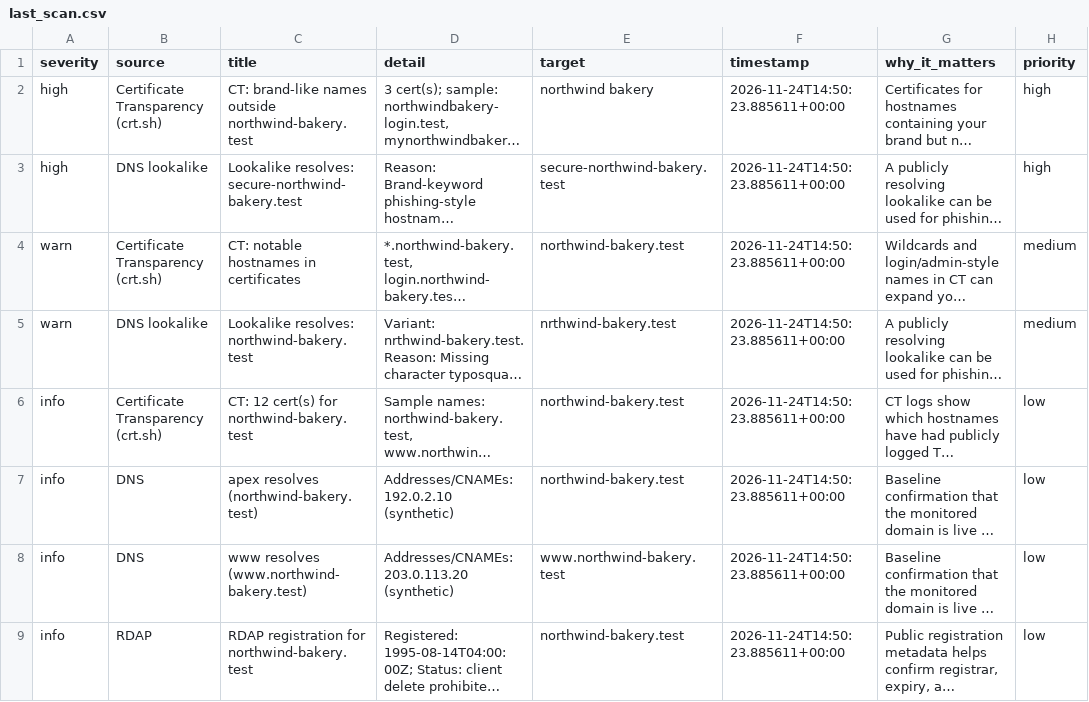
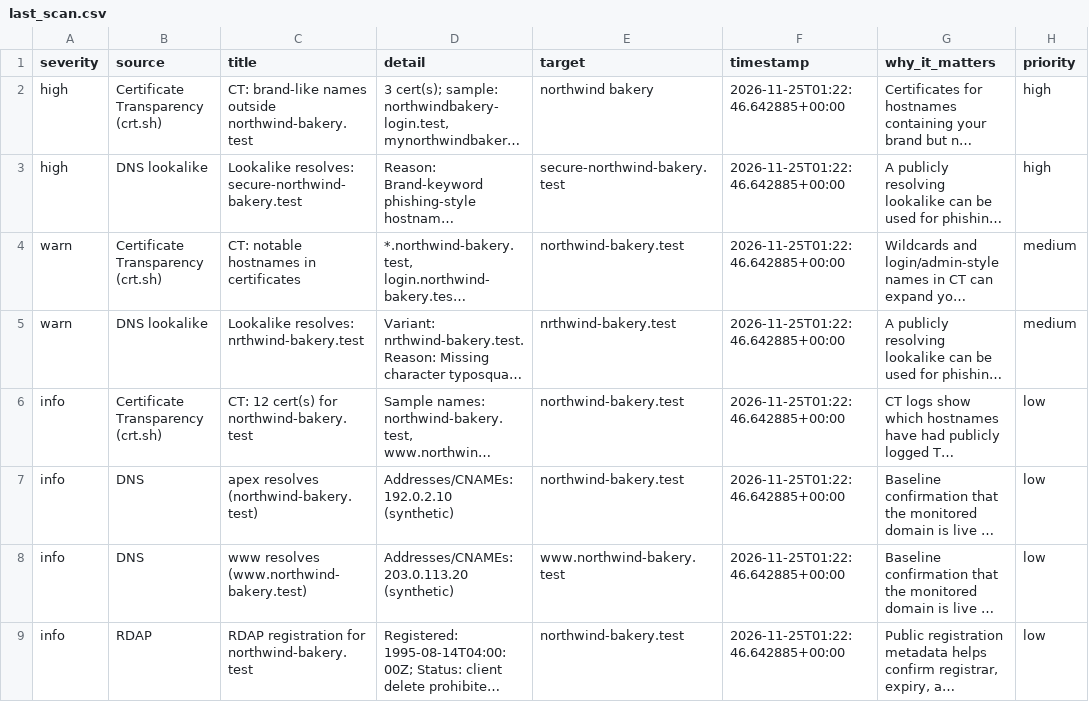
Before and after one commit to N3bula04/domain-brand-alert, a CSV file: sample_output/last_scan.csv, drawn as a sheet; only a part is shown; long unchanged cells end in …; the diff names each change by its address in the sheet, - before the commit and + after, or states it on an @@ line.

Commit message:
Fix typo lookalike title to use the variant hostname
The demo typo finding for nrthwind-bakery.test was titled
Lookalike resolves: northwind-bakery.test. Use the typo target in
the title, matching the live lookalike scanner, and refresh the
sample exports.

```diff
--- a/sample_output/last_scan.csv
+++ b/sample_output/last_scan.csv
-F2:F9 (timestamp): 2026-11-24T14:50:23.885611+00:00
+F2:F9 (timestamp): 2026-11-25T01:22:46.642885+00:00
-C5 (title): Lookalike resolves: northwind-bakery.test
+C5 (title): Lookalike resolves: nrthwind-bakery.test
```
Also changed, not shown: 4 other files.
